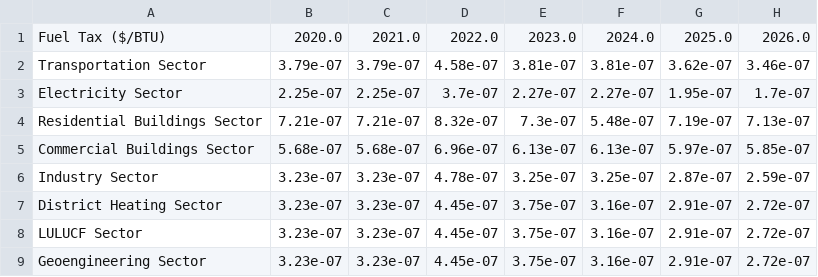
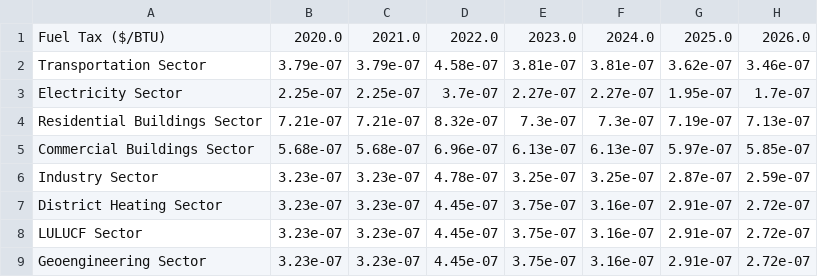
Before and after one commit to EnergyInnovation/eps-mississippi, a CSV file: InputData/fuels/BFPaT/BFPaT-fueltax-natgas.csv, drawn as a sheet; only a part is shown; the diff names each change by its address in the sheet, - before the commit and + after, or states it on an @@ line.

```diff
--- a/InputData/fuels/BFPaT/BFPaT-fueltax-natgas.csv
+++ b/InputData/fuels/BFPaT/BFPaT-fueltax-natgas.csv
-F4: 5.48e-07
+F4: 7.3e-07
```
Also changed, not shown: InputData/fuels/BFPIaE/BFPIaE-imports.csv, InputData/fuels/BFPaT/BFPaT-pretax-natgas.csv, 9 other files.
